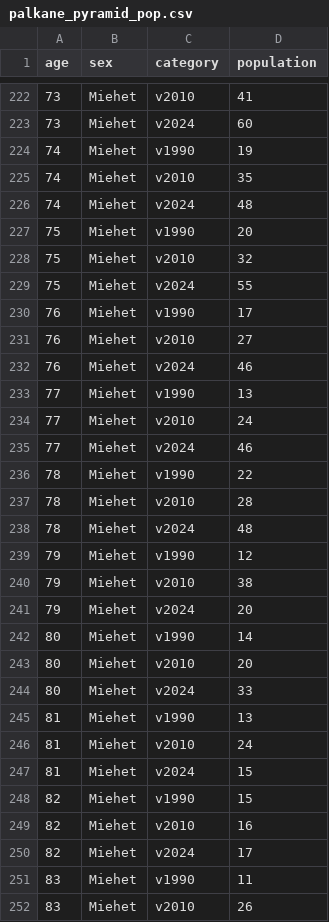
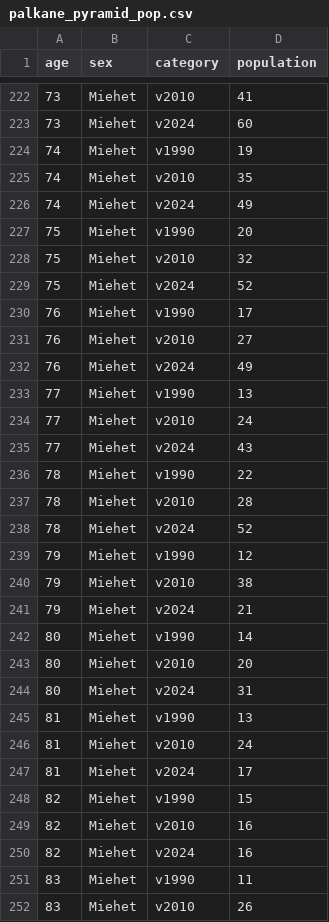
Before and after one commit to Kangasalakehitys/palkane, a CSV file: data/palkane_pyramid_pop.csv, drawn as a sheet; only a part is shown, gaps mark what is left out; the diff covers the shown part only.

```diff
--- a/data/palkane_pyramid_pop.csv
+++ b/data/palkane_pyramid_pop.csv
@@ -225,27 +225,27 @@
 74,"Miehet","v2010",35
-74,"Miehet","v2024",48
+74,"Miehet","v2024",49
 75,"Miehet","v1990",20
 75,"Miehet","v2010",32
-75,"Miehet","v2024",55
+75,"Miehet","v2024",52
 76,"Miehet","v1990",17
 76,"Miehet","v2010",27
-76,"Miehet","v2024",46
+76,"Miehet","v2024",49
 77,"Miehet","v1990",13
 77,"Miehet","v2010",24
-77,"Miehet","v2024",46
+77,"Miehet","v2024",43
 78,"Miehet","v1990",22
 78,"Miehet","v2010",28
-78,"Miehet","v2024",48
+78,"Miehet","v2024",52
 79,"Miehet","v1990",12
 79,"Miehet","v2010",38
-79,"Miehet","v2024",20
+79,"Miehet","v2024",21
 80,"Miehet","v1990",14
 80,"Miehet","v2010",20
-80,"Miehet","v2024",33
+80,"Miehet","v2024",31
 81,"Miehet","v1990",13
 81,"Miehet","v2010",24
-81,"Miehet","v2024",15
+81,"Miehet","v2024",17
 82,"Miehet","v1990",15
 82,"Miehet","v2010",16
-82,"Miehet","v2024",17
+82,"Miehet","v2024",16
 83,"Miehet","v1990",11
```
Also changed, not shown: 146 edited cells elsewhere in this file, data/palkane_migr_betw_muni_map.csv, data/palkane_migr_muni.csv, 27 other files.
